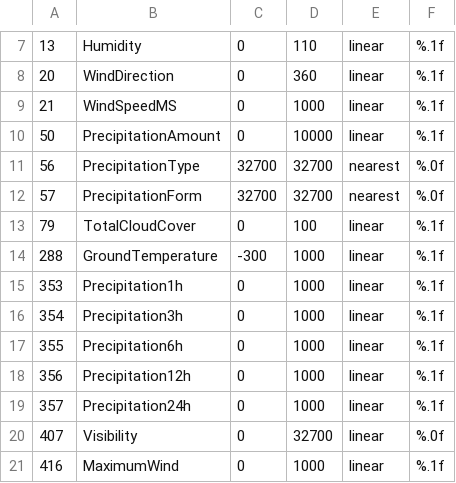
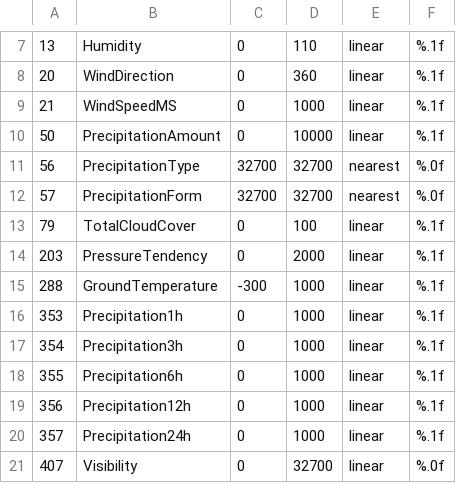
Before and after one commit to fmidev/smartmet-qdtools, a CSV file: cnf/parameters.csv, drawn as a sheet; only a part is shown, gaps mark what is left out; the shorter side is filled out with more unchanged rows; the diff names each change by its address in the sheet, - before the commit and + after, or states it on an @@ line.

Commit message:
Add PressureTendency

```diff
--- a/cnf/parameters.csv
+++ b/cnf/parameters.csv
+row 14: 203 | PressureTendency | 0 | 2000 | linear | %.1f
```
